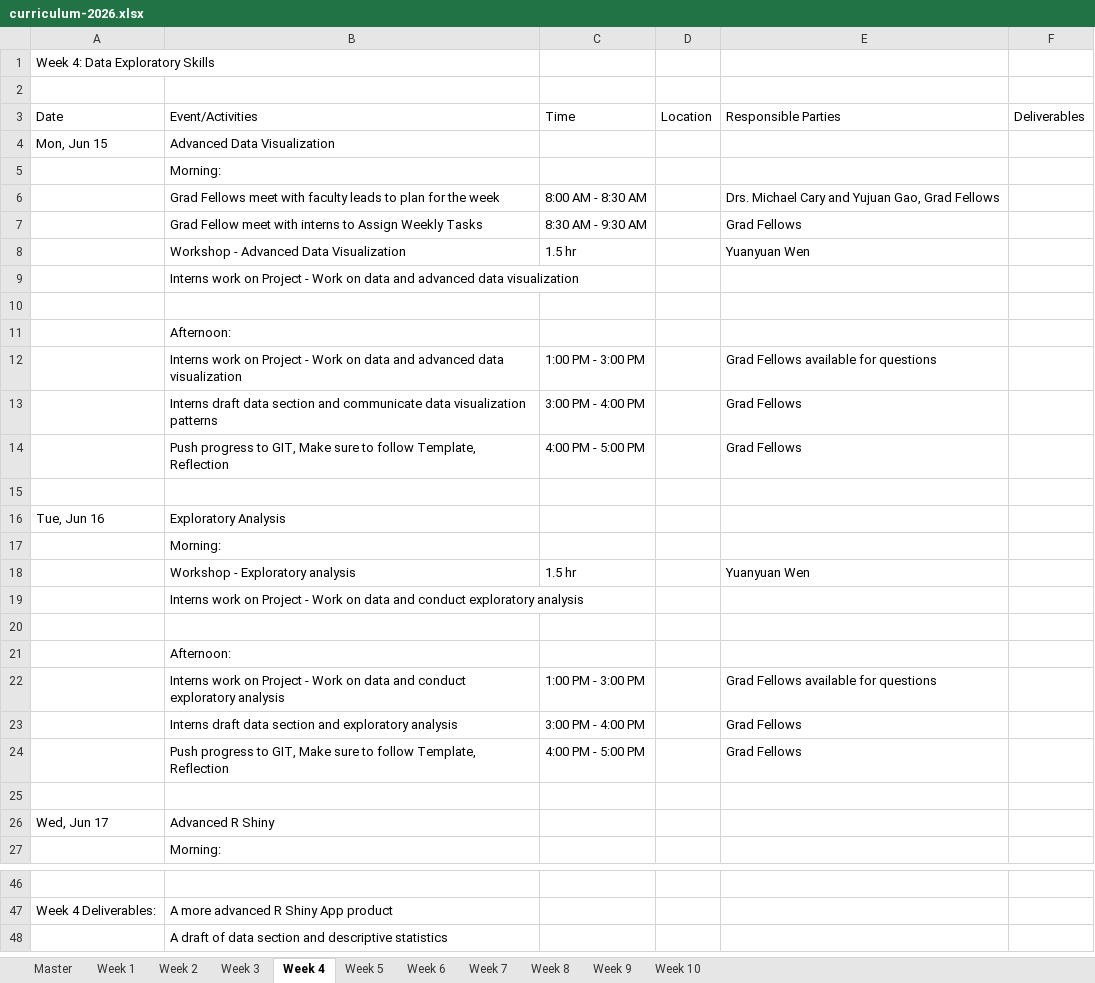
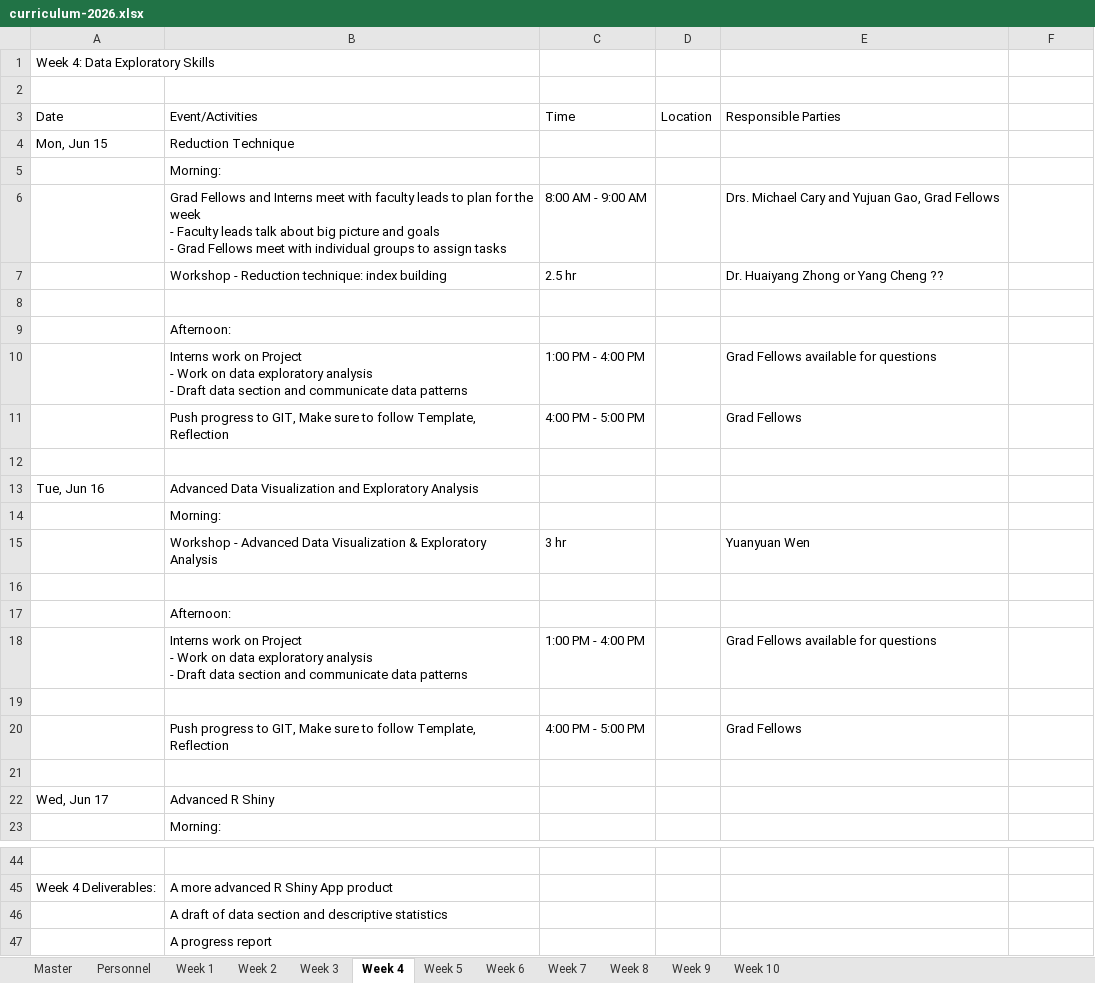
Before and after one commit to pdahal23/dspg-2026-curriculum-, an Excel workbook: curriculum-2026.xlsx, sheet Week 4, drawn as a sheet; only a part is shown, gaps mark what is left out; values as stored, in another font and other column widths than the file's, no cell formats; removed rows and columns are numbered as before the commit, all else as after; ↵ is a line break in a cell; the diff covers the shown part only; the diff names each change by its address in the sheet, - before the commit and + after, or states it on an @@ line.

```diff
--- a/curriculum-2026.xlsx (sheet Week 4)
+++ b/curriculum-2026.xlsx (sheet Week 4)
+sheet tab: Personnel
-F3: Deliverables
+F3: (empty)
-B4: Advanced Data Visualization
+B4: Reduction Technique
-B6: Grad Fellows meet with faculty leads to plan for the week
+B6: Grad Fellows and Interns meet with faculty leads to plan for the week ↵ - Faculty leads talk about big picture and goals ↵ - Grad Fellows meet with individual groups to assign tasks
-C6: 8:00 AM - 8:30 AM
+C6: 8:00 AM - 9:00 AM
-row 7:  | Grad Fellow meet with interns to Assign Weekly Tasks | 8:30 AM - 9:30 AM |  | Grad Fellows
-row 8:  | Workshop - Advanced Data Visualization | 1.5 hr |  | Yuanyuan Wen
-row 9:  | Interns work on Project - Work on data and advanced data visualization
+row 7:  | Workshop - Reduction technique: index building | 2.5 hr |  | Dr. Huaiyang Zhong or Yang Cheng ??
-B10: …on data and advanced data visualization
+B10: …on data exploratory analysis ↵ - Draft data section and communicate data patterns
-C10: 1:00 PM - 3:00 PM
+C10: 1:00 PM - 4:00 PM
-row 13:  | Interns draft data section and communicate data visualization patterns | 3:00 PM - 4:00 PM |  | Grad Fellows
-B13: Exploratory Analysis
+B13: Advanced Data Visualization and Exploratory Analysis
-B15: Workshop - Exploratory analysis
+B15: Workshop - Advanced Data Visualization & Exploratory Analysis
-C15: 1.5 hr
+C15: 3 hr
-row 19:  | Interns work on Project - Work on data and conduct exploratory analysis
-B18: …on data and conduct exploratory analysis
+B18: …on data exploratory analysis ↵ - Draft data section and communicate data patterns
-C18: 1:00 PM - 3:00 PM
+C18: 1:00 PM - 4:00 PM
-row 19:  | Interns draft data section and exploratory analysis | 3:00 PM - 4:00 PM |  | Grad Fellows
+row 19: (empty)
+row 47:  | A progress report
```
Also changed, not shown: 3 added rows, 1 removed row and 7 edited cells elsewhere in this sheet, sheet Week 5, sheet Week 10, sheet Week 8, sheet Week 6, sheet Week 7, sheet Week 9, 4 more sheets, cell formats, 1 other file.
